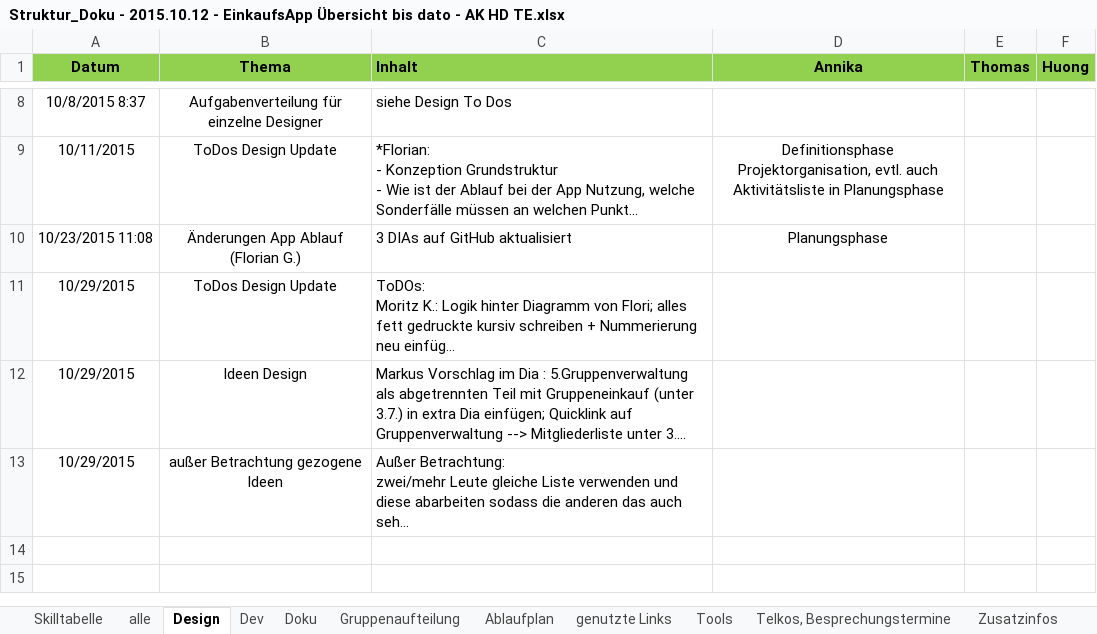
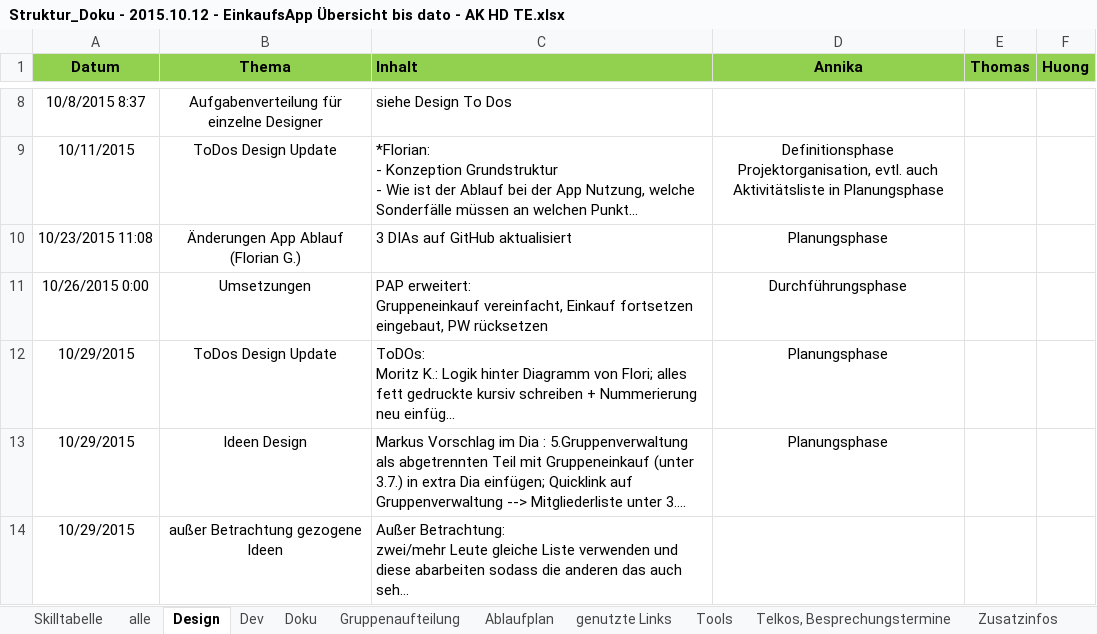
Before and after one commit to NoctivagusObitus/EinkaufsApp-Doku, an Excel workbook: Meetings/Doku/Struktur_Doku - 2015.10.12 - EinkaufsApp Übersicht bis dato - AK HD TE.xlsx, sheet Design, drawn as a sheet; only a part is shown, gaps mark what is left out; long unchanged cells end in …; values as stored, in another font and other column widths than the file's, no borders; addresses are those after the commit; ↵ is a line break in a cell; the diff names each change by its address in the sheet, - before the commit and + after, or states it on an @@ line.

Commit message:
Update Excel

```diff
--- a/Meetings/Doku/Struktur_Doku - 2015.10.12 - EinkaufsApp Übersicht bis dato - AK HD TE.xlsx (sheet Design)
+++ b/Meetings/Doku/Struktur_Doku - 2015.10.12 - EinkaufsApp Übersicht bis dato - AK HD TE.xlsx (sheet Design)
+row 11: 10/26/2015 0:00 | Umsetzungen | PAP erweitert: ↵ Gruppeneinkauf vereinfacht, Einkauf fortsetzen eingebaut, PW rücksetzen | Durchführungsphase
-D12:D13 (Annika): (empty)
+D12:D13 (Annika): Planungsphase
```
